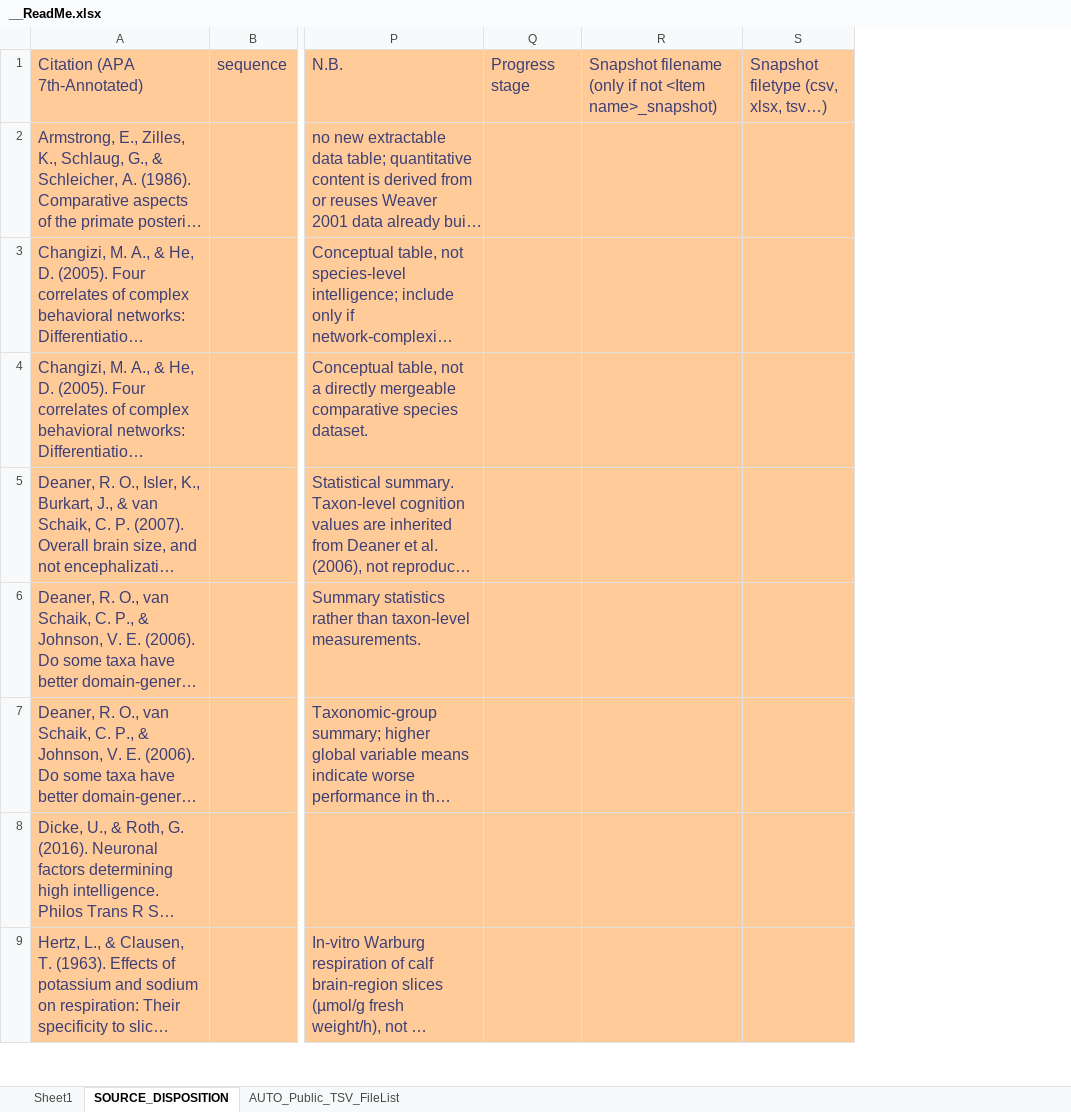
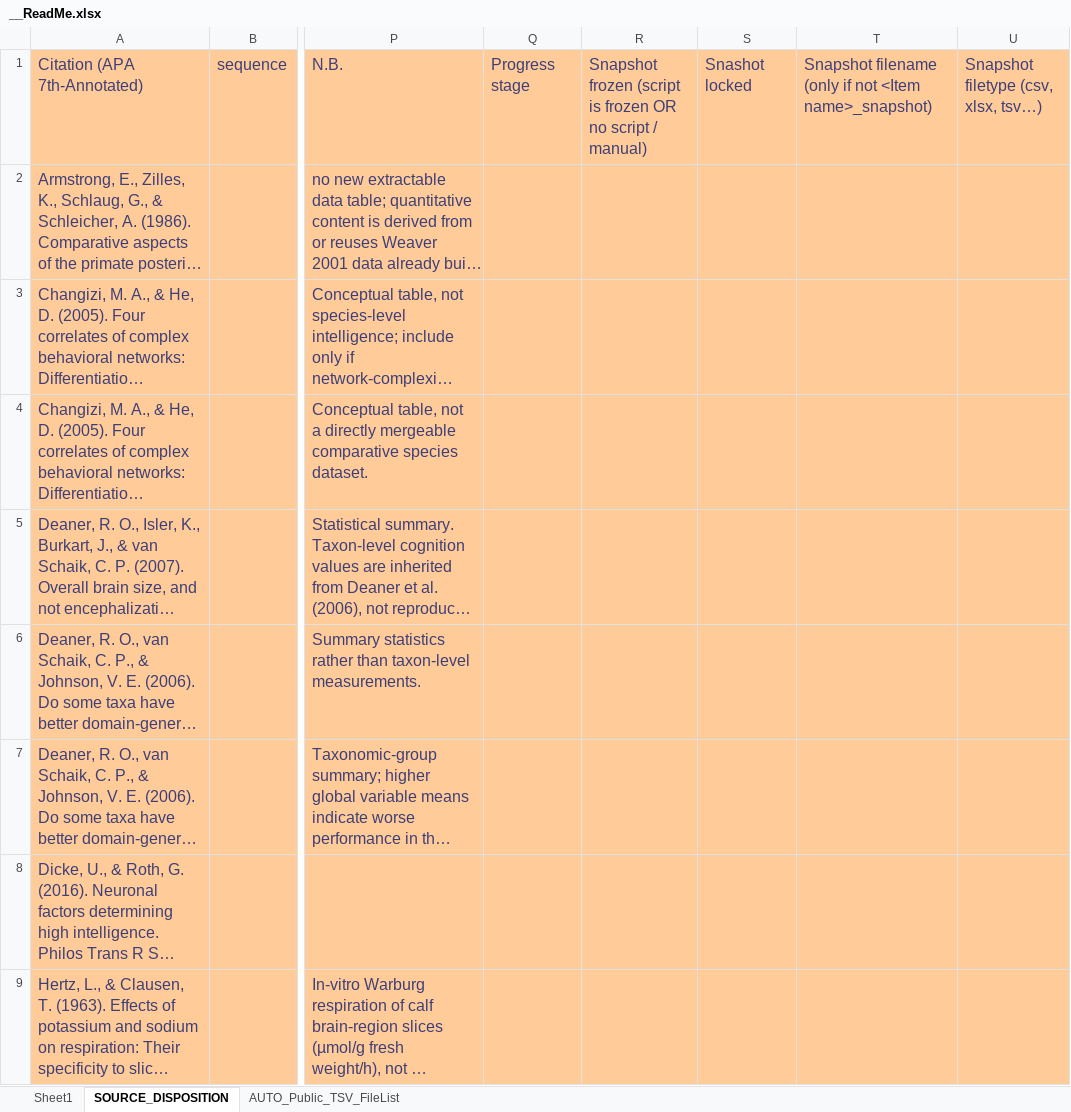
Before and after one commit to AleAliSousa/Evo-M1-Trait-Data, an Excel workbook: __ReadMe.xlsx, sheet SOURCE_DISPOSITION, drawn as a sheet; only a part is shown, gaps mark what is left out; long unchanged cells end in …; values as stored, in another font and other column widths than the file's, no borders; the diff names each change by its address in the sheet, - before the commit and + after, or states it on an @@ line.

```diff
--- a/__ReadMe.xlsx (sheet SOURCE_DISPOSITION)
+++ b/__ReadMe.xlsx (sheet SOURCE_DISPOSITION)
+column R, row 1: Snapshot frozen (script is frozen OR no script / manual)
+column S, row 1: Snashot locked
```
Also changed, not shown: sheet Sheet1, 10 other files.
